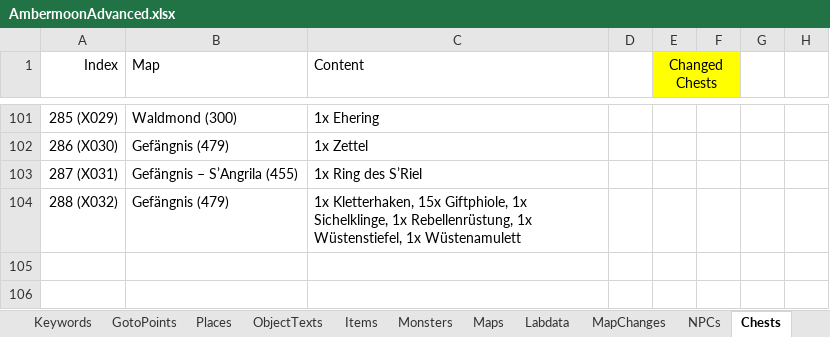
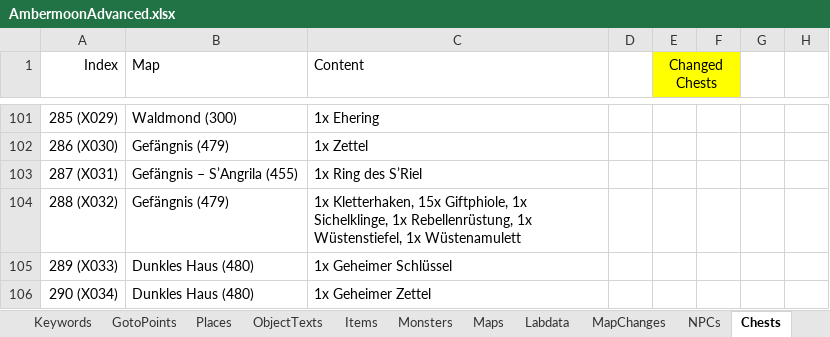
Before and after one commit to Pyrdacor/Ambermoon-Advanced, an Excel workbook: AmbermoonAdvanced.xlsx, sheet Chests, drawn as a sheet; only a part is shown, gaps mark what is left out; values as stored, in another font and other column widths than the file's, no borders; the diff names each change by its address in the sheet, - before the commit and + after, or states it on an @@ line.

```diff
--- a/AmbermoonAdvanced.xlsx (sheet Chests)
+++ b/AmbermoonAdvanced.xlsx (sheet Chests)
+row 105: 289 (X033) | Dunkles Haus (480) | 1x Geheimer Schlüssel
+row 106: 290 (X034) | Dunkles Haus (480) | 1x Geheimer Zettel
```
Also changed, not shown: sheet Items, sheet Keywords, sheet GlobalVars, 7 other files.
